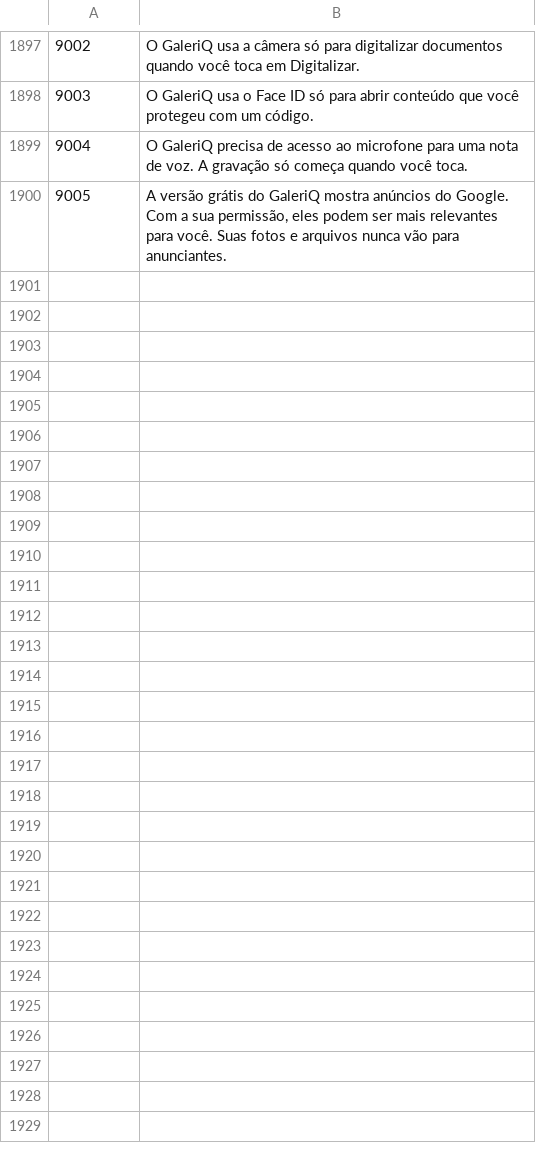
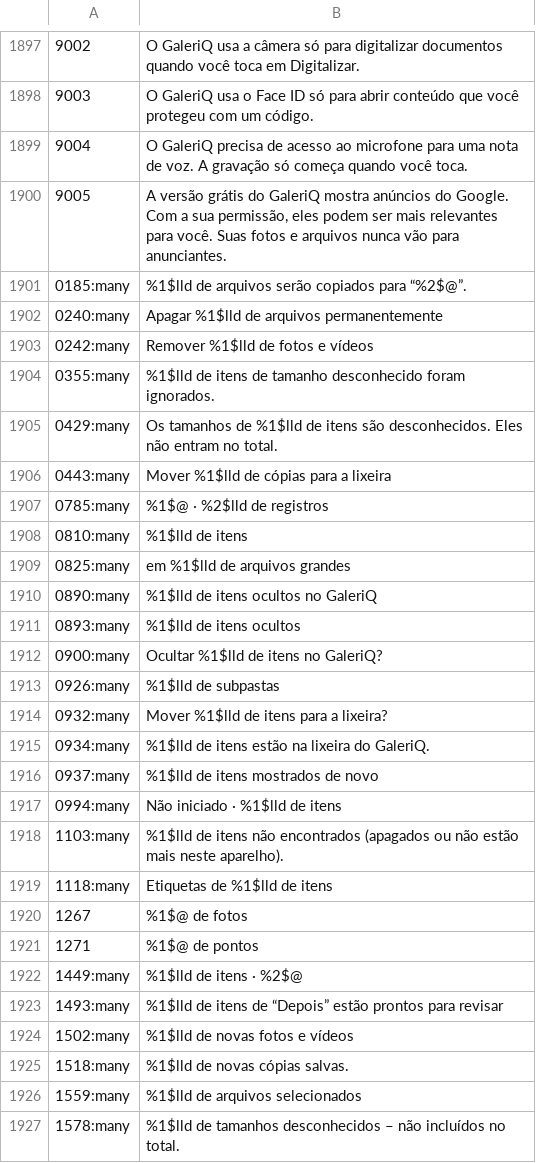
Before and after one commit to mrdevn4ever-sys/PhotoMaid, a TSV file: scripts/i18n/new_langs/pt-BR.tsv, drawn as a sheet; only a part is shown, gaps mark what is left out; the diff covers the shown part only; the diff names each change by its address in the sheet, - before the commit and + after, or states it on an @@ line.

```diff
--- a/scripts/i18n/new_langs/pt-BR.tsv
+++ b/scripts/i18n/new_langs/pt-BR.tsv
+row 1901: 0185:many | %1$lld de arquivos serão copiados para “%2$@”.
+row 1902: 0240:many | Apagar %1$lld de arquivos permanentemente
+row 1903: 0242:many | Remover %1$lld de fotos e vídeos
+row 1904: 0355:many | %1$lld de itens de tamanho desconhecido foram ignorados.
+row 1905: 0429:many | Os tamanhos de %1$lld de itens são desconhecidos. Eles não entram no total.
+row 1906: 0443:many | Mover %1$lld de cópias para a lixeira
+row 1907: 0785:many | %1$@ · %2$lld de registros
+row 1908: 0810:many | %1$lld de itens
+row 1909: 0825:many | em %1$lld de arquivos grandes
+row 1910: 0890:many | %1$lld de itens ocultos no GaleriQ
+row 1911: 0893:many | %1$lld de itens ocultos
+row 1912: 0900:many | Ocultar %1$lld de itens no GaleriQ?
+row 1913: 0926:many | %1$lld de subpastas
+row 1914: 0932:many | Mover %1$lld de itens para a lixeira?
+row 1915: 0934:many | %1$lld de itens estão na lixeira do GaleriQ.
+row 1916: 0937:many | %1$lld de itens mostrados de novo
+row 1917: 0994:many | Não iniciado · %1$lld de itens
+row 1918: 1103:many | %1$lld de itens não encontrados (apagados ou não estão mais neste aparelho).
+row 1919: 1118:many | Etiquetas de %1$lld de itens
+row 1920: 1267 | %1$@ de fotos
+row 1921: 1271 | %1$@ de pontos
+row 1922: 1449:many | %1$lld de itens · %2$@
+row 1923: 1493:many | %1$lld de itens de “Depois” estão prontos para revisar
+row 1924: 1502:many | %1$lld de novas fotos e vídeos
+row 1925: 1518:many | %1$lld de novas cópias salvas.
+row 1926: 1559:many | %1$lld de arquivos selecionados
+row 1927: 1578:many | %1$lld de tamanhos desconhecidos – não incluídos no total.
```
Also changed, not shown: 28 edited cells elsewhere in this file, scripts/i18n/new_langs/da.tsv, scripts/i18n/new_langs/nb.tsv, 15 other files.
